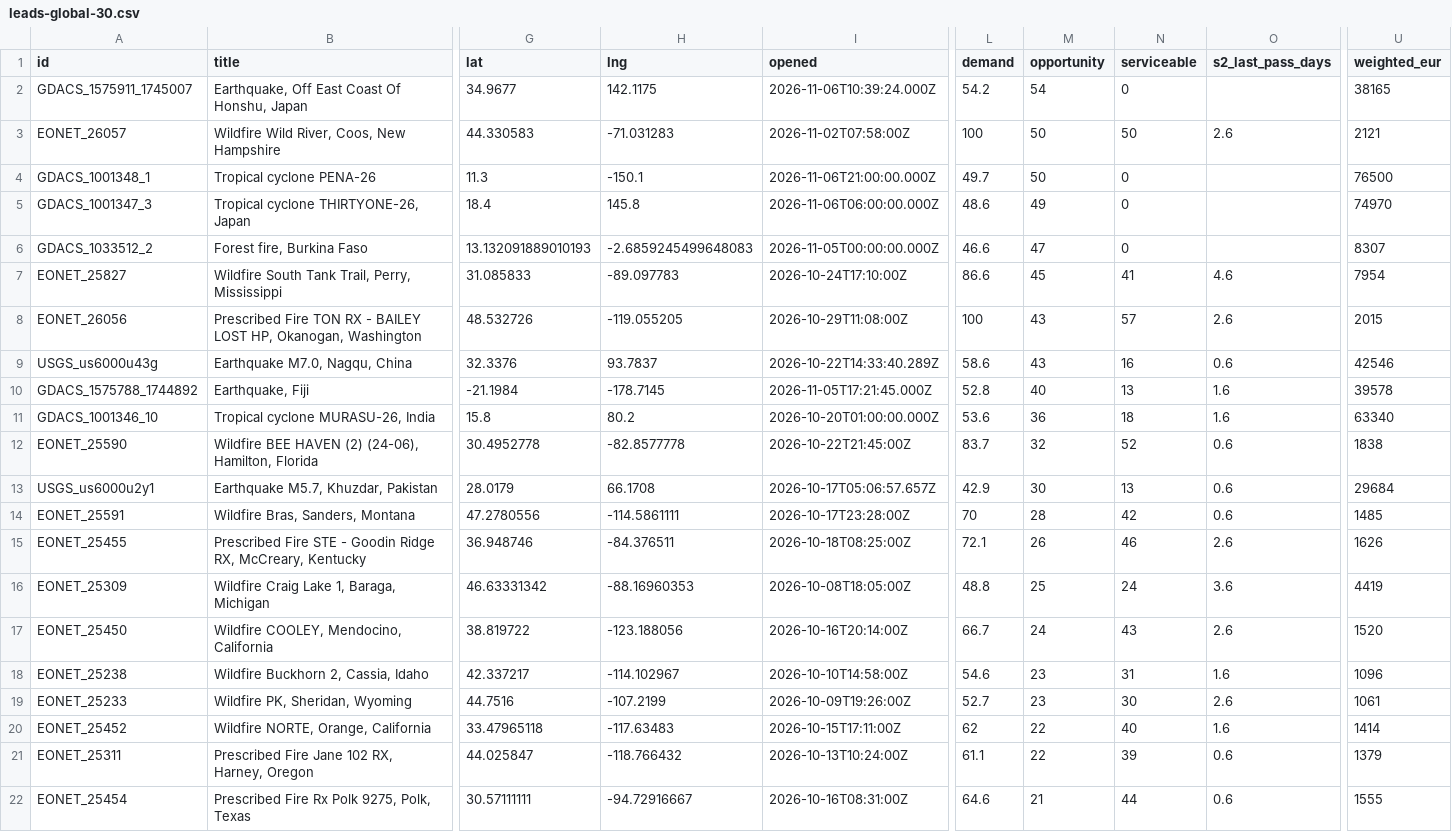
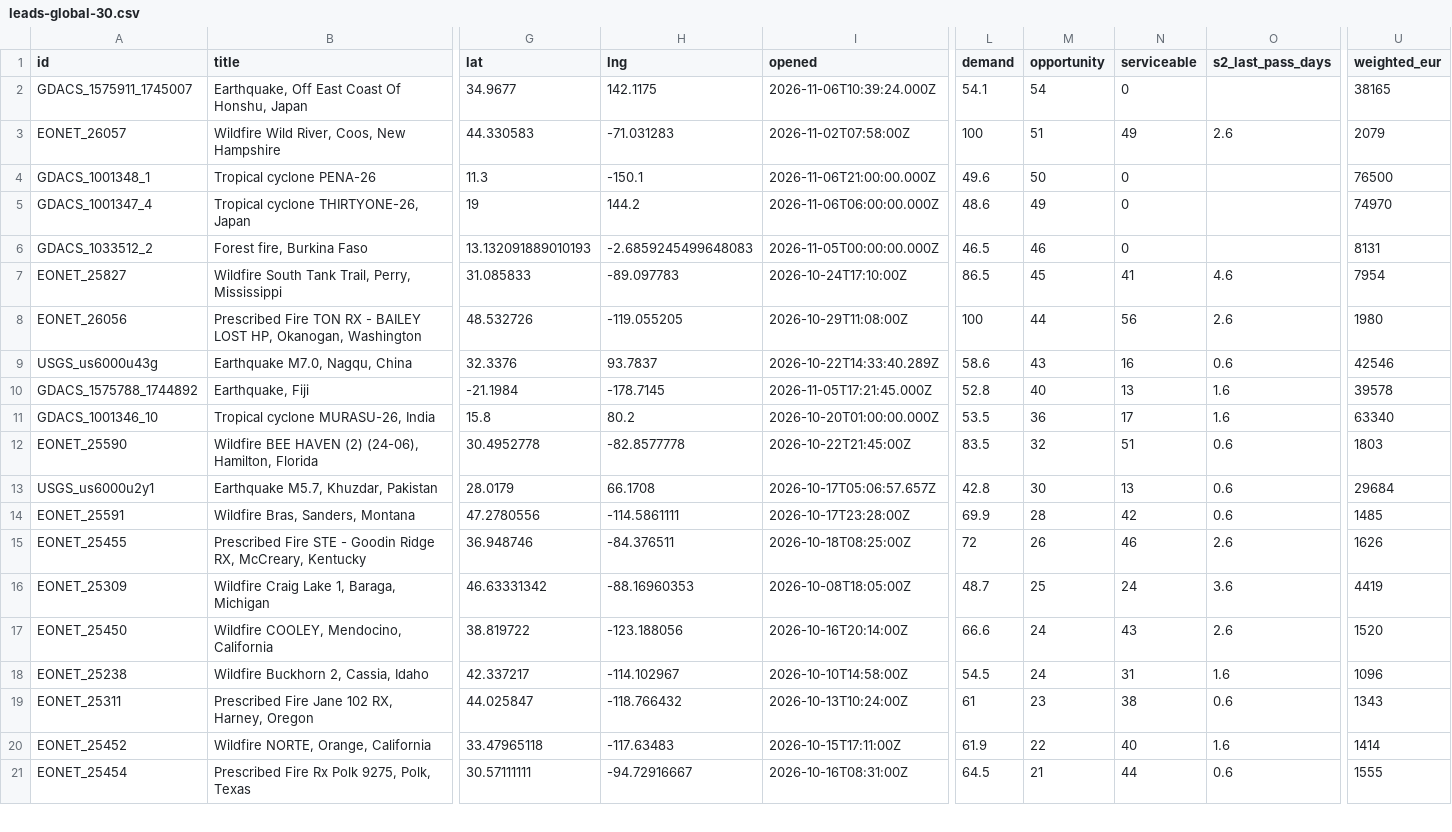
Before and after one commit to dchichorro/terrasignal, a CSV file: public/data/leads-global-30.csv, drawn as a sheet; only a part is shown, gaps mark what is left out; removed rows and columns are numbered as before the commit, all else as after; rows hold the shown columns only; the diff covers the shown part only; the diff names each change by its address in the sheet, - before the commit and + after, or states it on an @@ line.

```diff
--- a/public/data/leads-global-30.csv
+++ b/public/data/leads-global-30.csv
-L2 (demand): 54.2
+L2 (demand): 54.1
-M3 (opportunity): 50
+M3 (opportunity): 51
-N3 (serviceable): 50
+N3 (serviceable): 49
-U3 (weighted_eur): 2121
+U3 (weighted_eur): 2079
-L4 (demand): 49.7
+L4 (demand): 49.6
-A5 (id): GDACS_1001347_3
+A5 (id): GDACS_1001347_4
-G5 (lat): 18.4
+G5 (lat): 19
-H5 (lng): 145.8
+H5 (lng): 144.2
-L6 (demand): 46.6
+L6 (demand): 46.5
-M6 (opportunity): 47
+M6 (opportunity): 46
-U6 (weighted_eur): 8307
+U6 (weighted_eur): 8131
-L7 (demand): 86.6
+L7 (demand): 86.5
-M8 (opportunity): 43
+M8 (opportunity): 44
-N8 (serviceable): 57
+N8 (serviceable): 56
-U8 (weighted_eur): 2015
+U8 (weighted_eur): 1980
-L11 (demand): 53.6
+L11 (demand): 53.5
-N11 (serviceable): 18
+N11 (serviceable): 17
-L12 (demand): 83.7
+L12 (demand): 83.5
-N12 (serviceable): 52
+N12 (serviceable): 51
-U12 (weighted_eur): 1838
+U12 (weighted_eur): 1803
-L13 (demand): 42.9
+L13 (demand): 42.8
-L14 (demand): 70
+L14 (demand): 69.9
-L15 (demand): 72.1
+L15 (demand): 72
-L16 (demand): 48.8
+L16 (demand): 48.7
-L17 (demand): 66.7
+L17 (demand): 66.6
-L18 (demand): 54.6
+L18 (demand): 54.5
-M18 (opportunity): 23
+M18 (opportunity): 24
-row 19: EONET_25233 | Wildfire PK, Sheridan, Wyoming | 44.7516 | -107.2199 | 2026-10-09T19:26:00Z | 52.7 | 23 | 30 | 2.6 | 1061
+row 19: EONET_25311 | Prescribed Fire Jane 102 RX, Harney, Oregon | 44.025847 | -118.766432 | 2026-10-13T10:24:00Z | 61 | 23 | 38 | 0.6 | 1343
-L20 (demand): 62
+L20 (demand): 61.9
-row 21: EONET_25311 | Prescribed Fire Jane 102 RX, Harney, Oregon | 44.025847 | -118.766432 | 2026-10-13T10:24:00Z | 61.1 | 22 | 39 | 0.6 | 1379
-L21 (demand): 64.6
+L21 (demand): 64.5
```
Also changed, not shown: 3 added rows, 2 removed rows and 12 edited cells elsewhere in this file, public/data/leads-eu-30.csv, public/data/leads-eu-45.csv, 10 other files.
